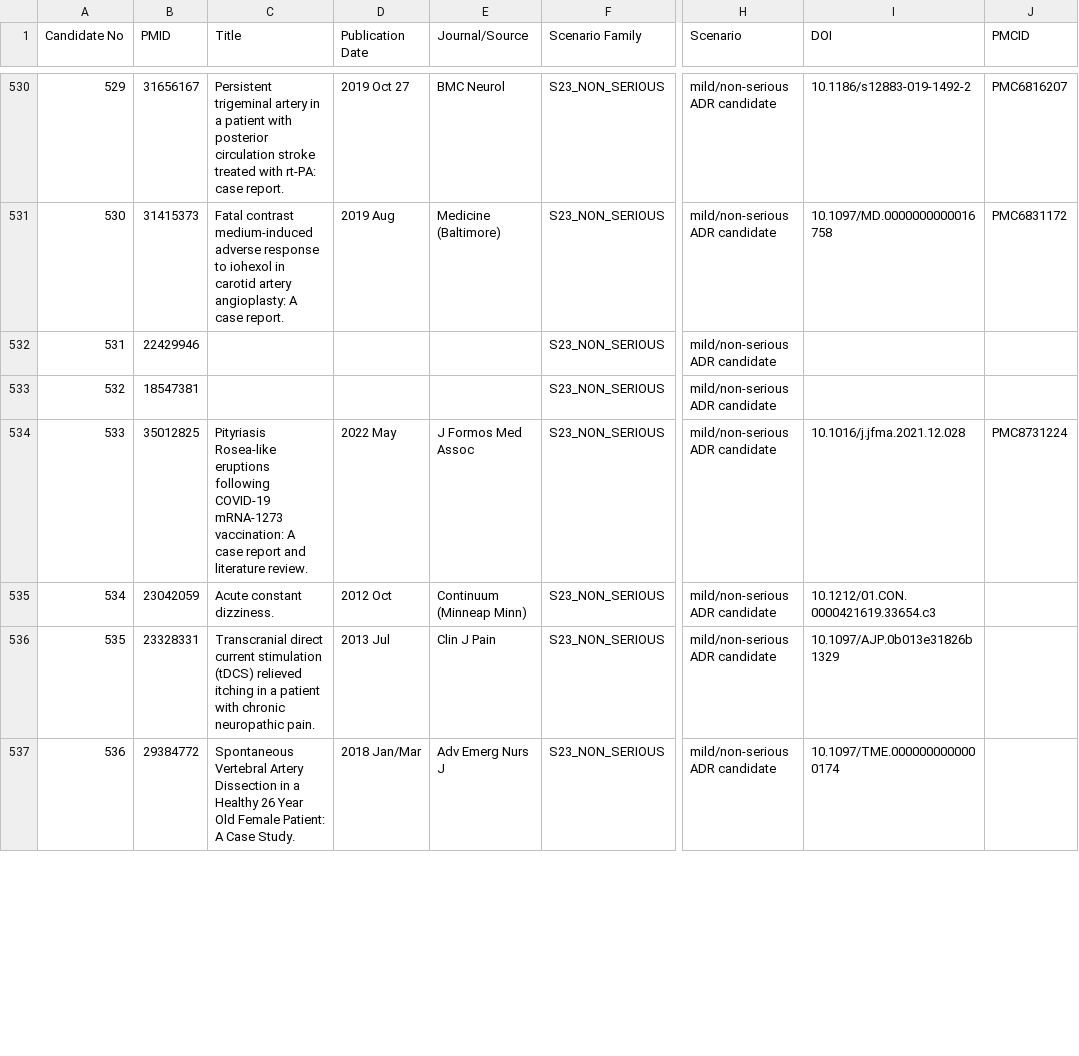
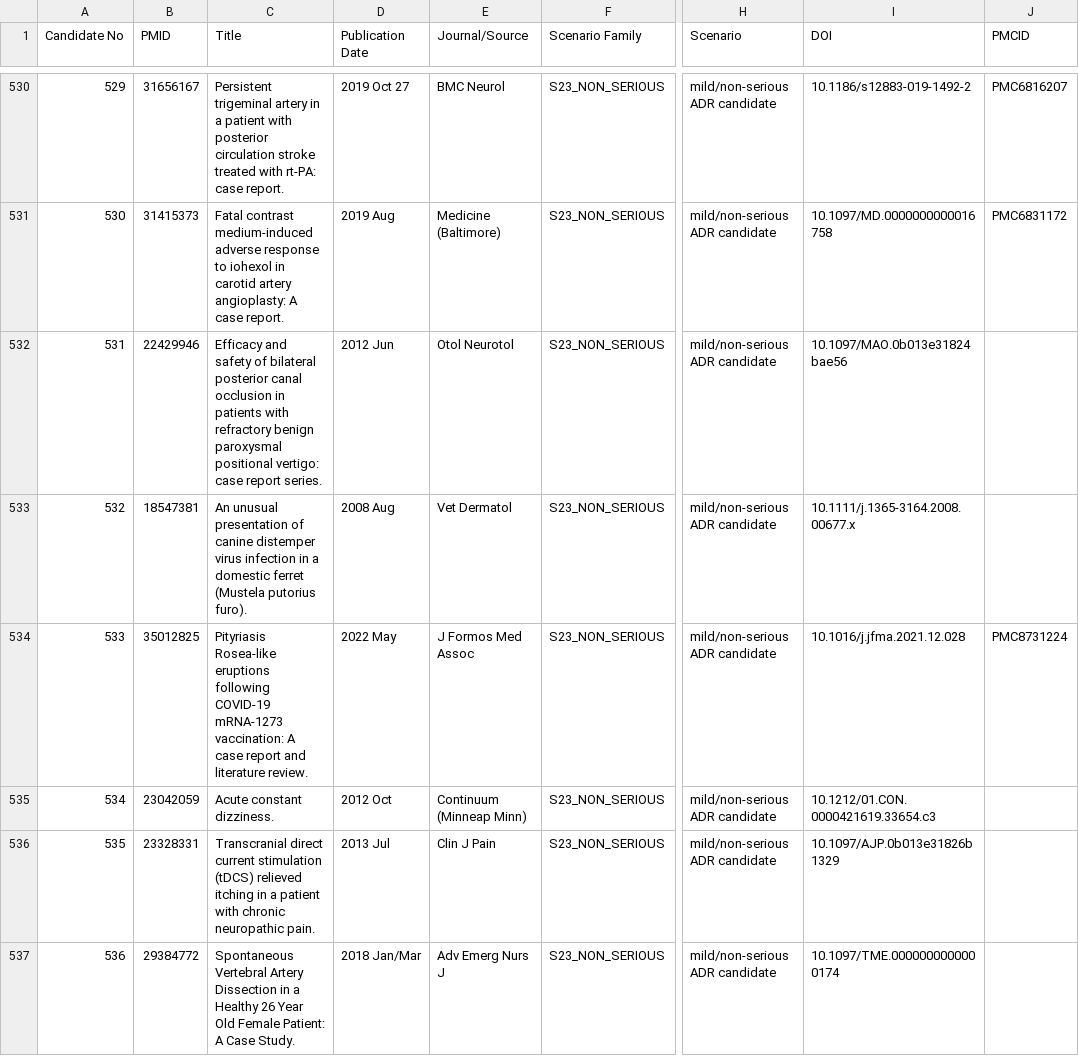
Before and after one commit to madhupadishala/Literature-Screening-Production, a CSV file: validation/pubmed-seriousness-1000/Nexus_Seriousness_1000_PMIDs_and_Titles.csv, drawn as a sheet; only a part is shown, gaps mark what is left out; the diff covers the shown part only; the diff names each change by its address in the sheet, - before the commit and + after, or states it on an @@ line.

Commit message:
data(validation): finalize all PubMed titles

```diff
--- a/validation/pubmed-seriousness-1000/Nexus_Seriousness_1000_PMIDs_and_Titles.csv
+++ b/validation/pubmed-seriousness-1000/Nexus_Seriousness_1000_PMIDs_and_Titles.csv
-C532 (Title): (empty)
+C532 (Title): Efficacy and safety of bilateral posterior canal occlusion in patients with refractory benign paroxysmal positional vertigo: case report series.
-D532 (Publication Date): (empty)
+D532 (Publication Date): 2012 Jun
-E532 (Journal/Source): (empty)
+E532 (Journal/Source): Otol Neurotol
-I532 (DOI): (empty)
+I532 (DOI): 10.1097/MAO.0b013e31824bae56
-C533 (Title): (empty)
+C533 (Title): An unusual presentation of canine distemper virus infection in a domestic ferret (Mustela putorius furo).
-D533 (Publication Date): (empty)
+D533 (Publication Date): 2008 Aug
-E533 (Journal/Source): (empty)
+E533 (Journal/Source): Vet Dermatol
-I533 (DOI): (empty)
+I533 (DOI): 10.1111/j.1365-3164.2008.00677.x
```
Also changed, not shown: 148 edited cells elsewhere in this file.
